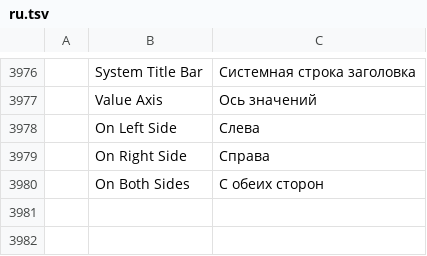
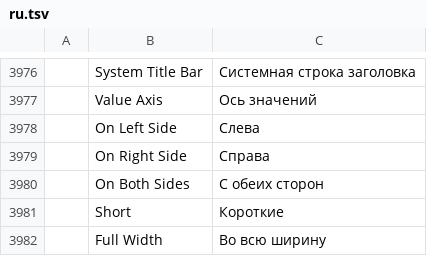
Before and after one commit to NoobsDeSroobs/vectorcraft, a TSV file: crates/ui-egui/src/i18n/ru.tsv, drawn as a sheet; only a part is shown, gaps mark what is left out; the diff names each change by its address in the sheet, - before the commit and + after, or states it on an @@ line.

```diff
--- a/crates/ui-egui/src/i18n/ru.tsv
+++ b/crates/ui-egui/src/i18n/ru.tsv
+row 3981:  | Short | Короткие
+row 3982:  | Full Width | Во всю ширину
```
Also changed, not shown: crates/ui-egui/src/i18n/de.tsv, crates/ui-egui/src/i18n/es.tsv, 7 other files.
